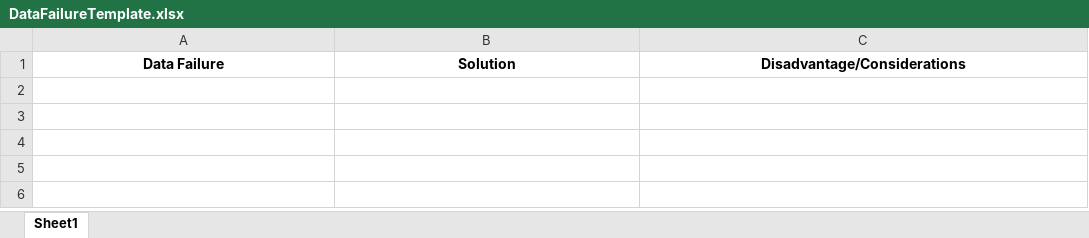
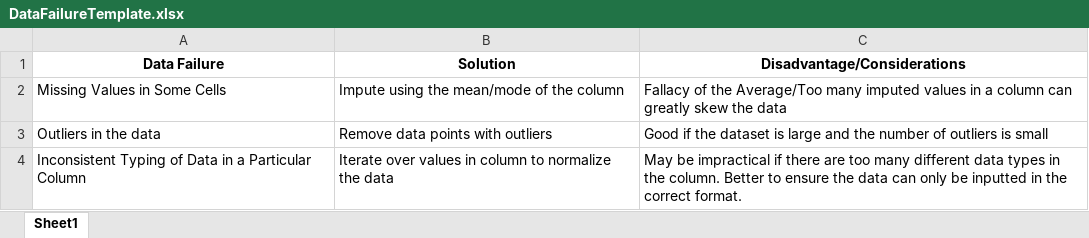
Before and after one commit to bdacek1/aiPortfolio, an Excel workbook: DataFailureTemplate.xlsx, sheet Sheet1, drawn as a sheet; values as stored, in another font and other column widths than the file's, no borders; the diff names each change by its address in the sheet, - before the commit and + after, or states it on an @@ line.

```diff
--- a/DataFailureTemplate.xlsx (sheet Sheet1)
+++ b/DataFailureTemplate.xlsx (sheet Sheet1)
+row 2: Missing Values in Some Cells | Impute using the mean/mode of the column | Fallacy of the Average/Too many imputed values in a column can greatly skew the data
+row 3: Outliers in the data | Remove data points with outliers | Good if the dataset is large and the number of outliers is small
+row 4: Inconsistent Typing of Data in a Particular Column | Iterate over values in column to normalize the data | May be impractical if there are too many different data types in the column. Better to ensure the data can only be inputted in the correct format.
```
Also changed, not shown: 3 other files.
